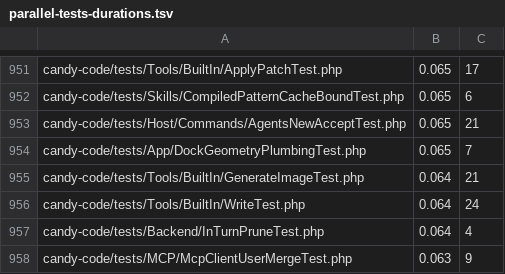
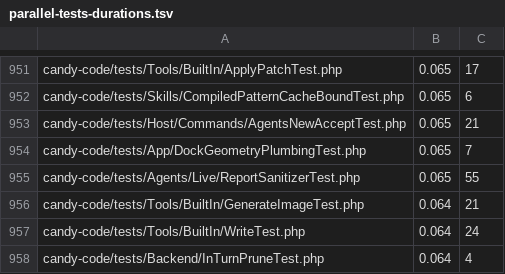
Before and after one commit to detain/sugarcraft, a TSV file: scripts/parallel-tests-durations.tsv, drawn as a sheet; only a part is shown, gaps mark what is left out; the shorter side is filled out with more unchanged rows; the diff names each change by its address in the sheet, - before the commit and + after, or states it on an @@ line.

Commit message:
candy-code: durations row for ReportSanitizerTest

```diff
--- a/scripts/parallel-tests-durations.tsv
+++ b/scripts/parallel-tests-durations.tsv
+row 955: candy-code/tests/Agents/Live/ReportSanitizerTest.php | 0.065 | 55
```
